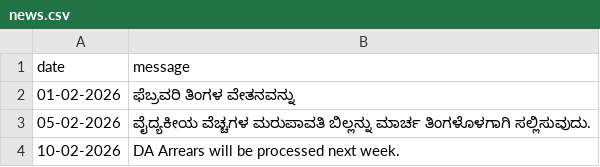
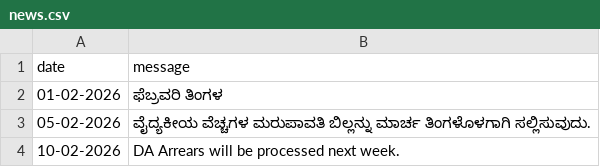
Before and after one commit to hescomsalary1-sudo/salary-data, a CSV file: news.csv, drawn as a sheet.

Commit message:
Update news.csv

```diff
--- a/news.csv
+++ b/news.csv
@@ -1,3 +1,3 @@
 date,message
-01-02-2026,ಫೆಬ್ರವರಿ ತಿಂಗಳ ವೇತನವನ್ನು
+01-02-2026,ಫೆಬ್ರವರಿ ತಿಂಗಳ
 05-02-2026,ವೈದ್ಯಕೀಯ ವೆಚ್ಚಗಳ ಮರುಪಾವತಿ ಬಿಲ್ಲನ್ನು ಮಾರ್ಚ ತಿಂಗಳೊಳಗಾಗಿ ಸಲ್ಲಿಸುವುದು.
```
